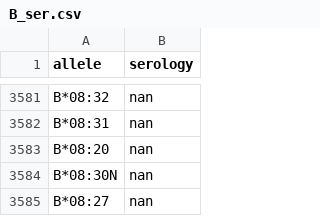
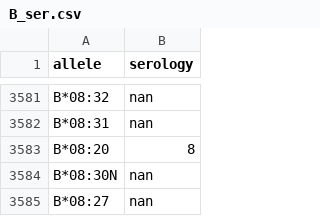
Before and after one commit to lgragert/nn-sero-pytorch, a CSV file: ser/B_ser.csv, drawn as a sheet; only a part is shown, gaps mark what is left out.

```diff
--- a/ser/B_ser.csv
+++ b/ser/B_ser.csv
@@ -3582,3 +3582,3 @@ B*08:32,nan
 B*08:31,nan
-B*08:20,nan
+B*08:20,8
 B*08:30N,nan
```
Also changed, not shown: full_frames/B_result.csv, 21 other files.
